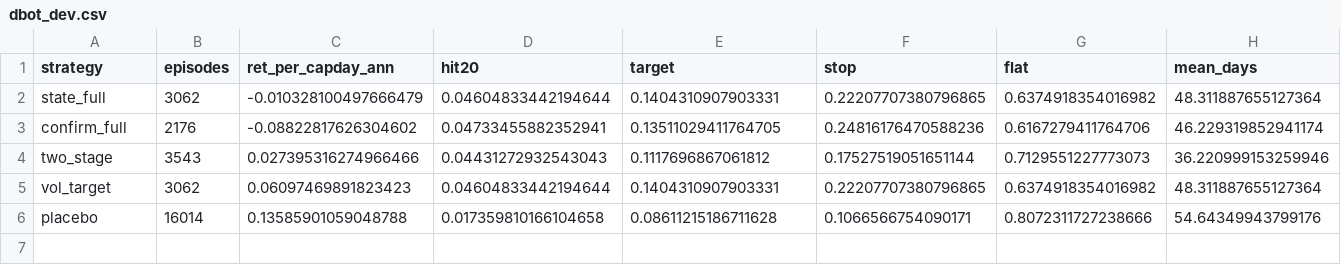
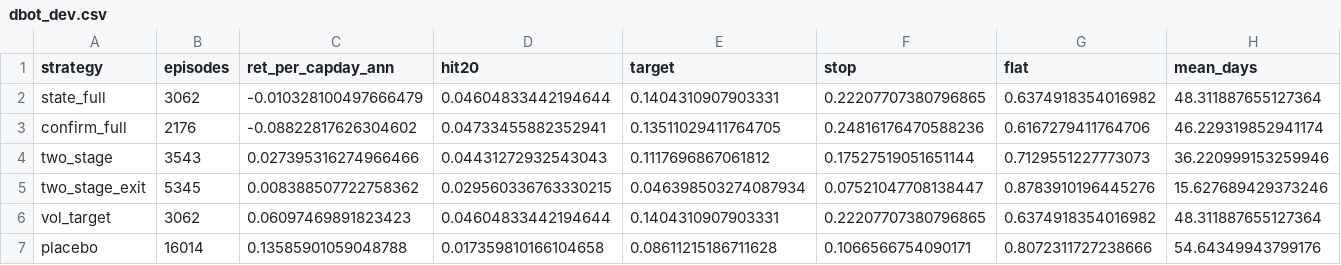
Before and after one commit to CareyPang/LPPL, a CSV file: reports/dbot_dev.csv, drawn as a sheet; only a part is shown; rows hold the shown columns only; the diff names each change by its address in the sheet, - before the commit and + after, or states it on an @@ line.

```diff
--- a/reports/dbot_dev.csv
+++ b/reports/dbot_dev.csv
+row 5: two_stage_exit | 5345 | 0.008388507722758362 | 0.029560336763330215 | 0.046398503274087934 | 0.07521047708138447 | 0.8783910196445276 | 15.627689429373246
```
Also changed, not shown: reports/dbot_dev_ci.csv, 1 other file.
